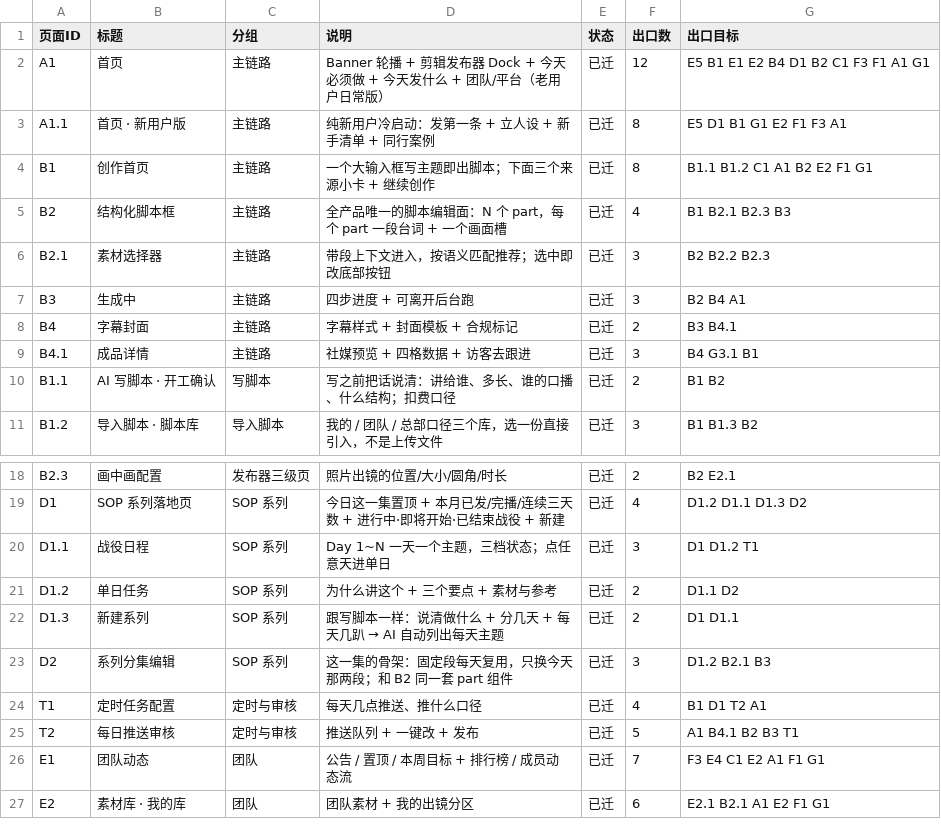
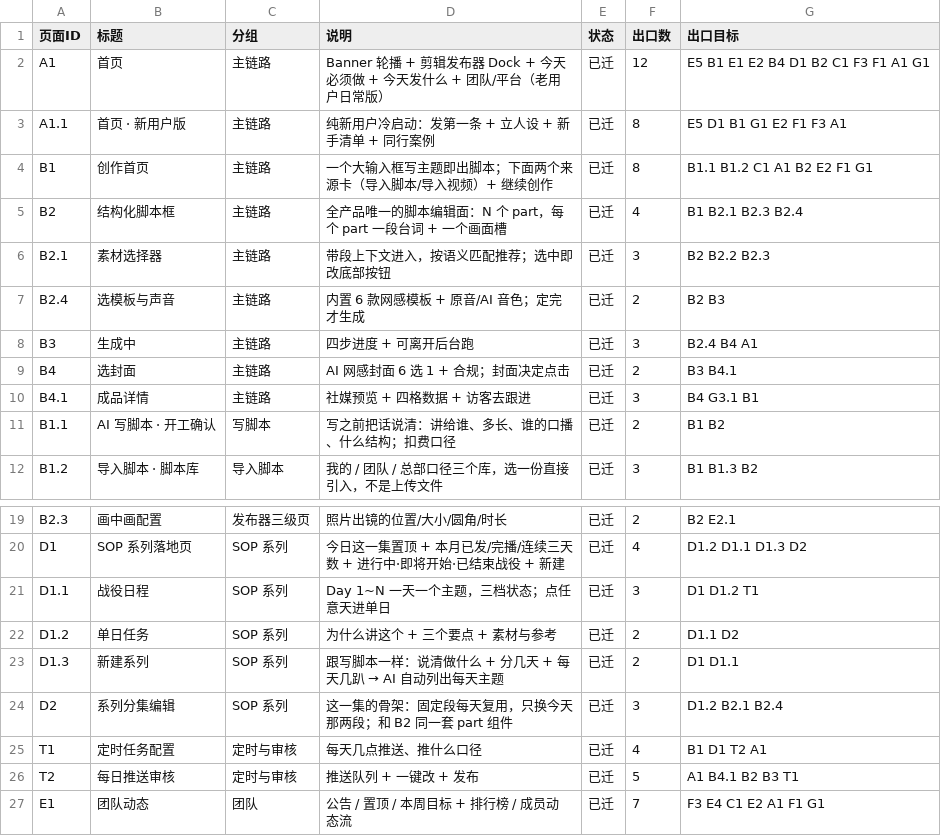
Before and after one commit to perryzeng/tuanzhang-shanjian-proto, a CSV file: spec/pages.csv, drawn as a sheet; only a part is shown, gaps mark what is left out; the shorter side is filled out with more unchanged rows.

```diff
--- a/spec/pages.csv
+++ b/spec/pages.csv
@@ -3,7 +3,8 @@
 "A1.1","首页 · 新用户版","主链路","纯新用户冷启动：发第一条 + 立人设 + 新手清单 + 同行案例","已迁","8","E5 D1 B1 G1 E2 F1 F3 A1"
-"B1","创作首页","主链路","一个大输入框写主题即出脚本；下面三个来源小卡 + 继续创作","已迁","8","B1.1 B1.2 C1 A1 B2 E2 F1 G1"
-"B2","结构化脚本框","主链路","全产品唯一的脚本编辑面：N 个 part，每个 part 一段台词 + 一个画面槽","已迁","4","B1 B2.1 B2.3 B3"
+"B1","创作首页","主链路","一个大输入框写主题即出脚本；下面两个来源卡（导入脚本/导入视频）+ 继续创作","已迁","8","B1.1 B1.2 C1 A1 B2 E2 F1 G1"
+"B2","结构化脚本框","主链路","全产品唯一的脚本编辑面：N 个 part，每个 part 一段台词 + 一个画面槽","已迁","4","B1 B2.1 B2.3 B2.4"
 "B2.1","素材选择器","主链路","带段上下文进入，按语义匹配推荐；选中即改底部按钮","已迁","3","B2 B2.2 B2.3"
-"B3","生成中","主链路","四步进度 + 可离开后台跑","已迁","3","B2 B4 A1"
-"B4","字幕封面","主链路","字幕样式 + 封面模板 + 合规标记","已迁","2","B3 B4.1"
+"B2.4","选模板与声音","主链路","内置 6 款网感模板 + 原音/AI 音色；定完才生成","已迁","2","B2 B3"
+"B3","生成中","主链路","四步进度 + 可离开后台跑","已迁","3","B2.4 B4 A1"
+"B4","选封面","主链路","AI 网感封面 6 选 1 + 合规；封面决定点击","已迁","2","B3 B4.1"
 "B4.1","成品详情","主链路","社媒预览 + 四格数据 + 访客去跟进","已迁","3","B4 G3.1 B1"
@@ -22,3 +23,3 @@
 "D1.3","新建系列","SOP 系列","跟写脚本一样：说清做什么 + 分几天 + 每天几趴 → AI 自动列出每天主题","已迁","2","D1 D1.1"
-"D2","系列分集编辑","SOP 系列","这一集的骨架：固定段每天复用，只换今天那两段；和 B2 同一套 part 组件","已迁","3","D1.2 B2.1 B3"
+"D2","系列分集编辑","SOP 系列","这一集的骨架：固定段每天复用，只换今天那两段；和 B2 同一套 part 组件","已迁","3","D1.2 B2.1 B2.4"
 "T1","定时任务配置","定时与审核","每天几点推送、推什么口径","已迁","4","B1 D1 T2 A1"
```
Also changed, not shown: 15 other files.
